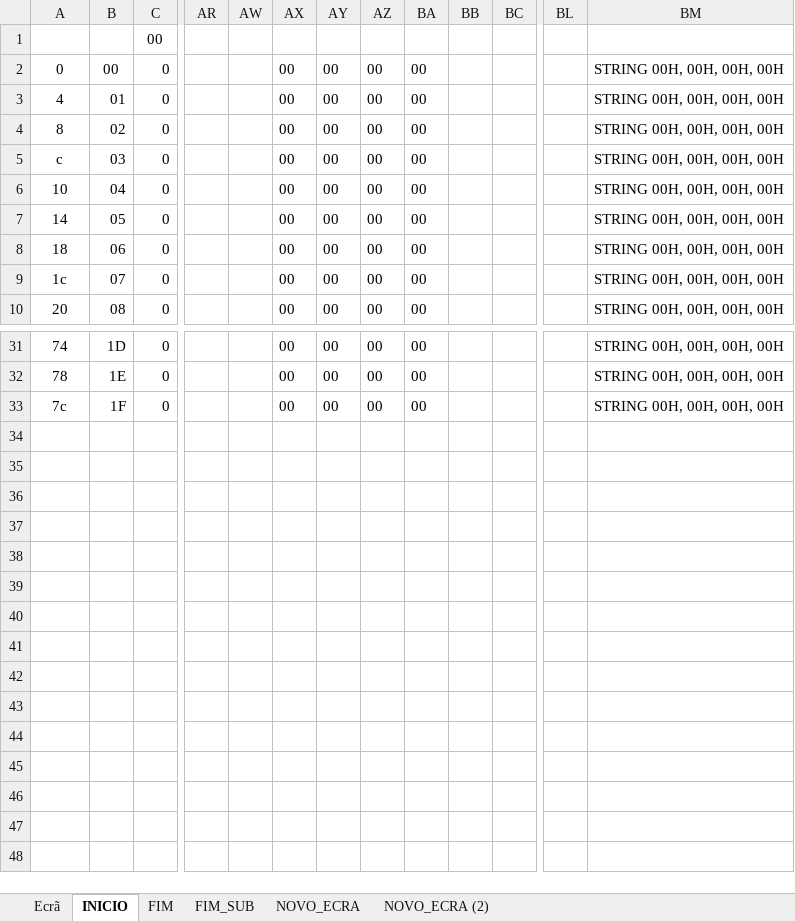
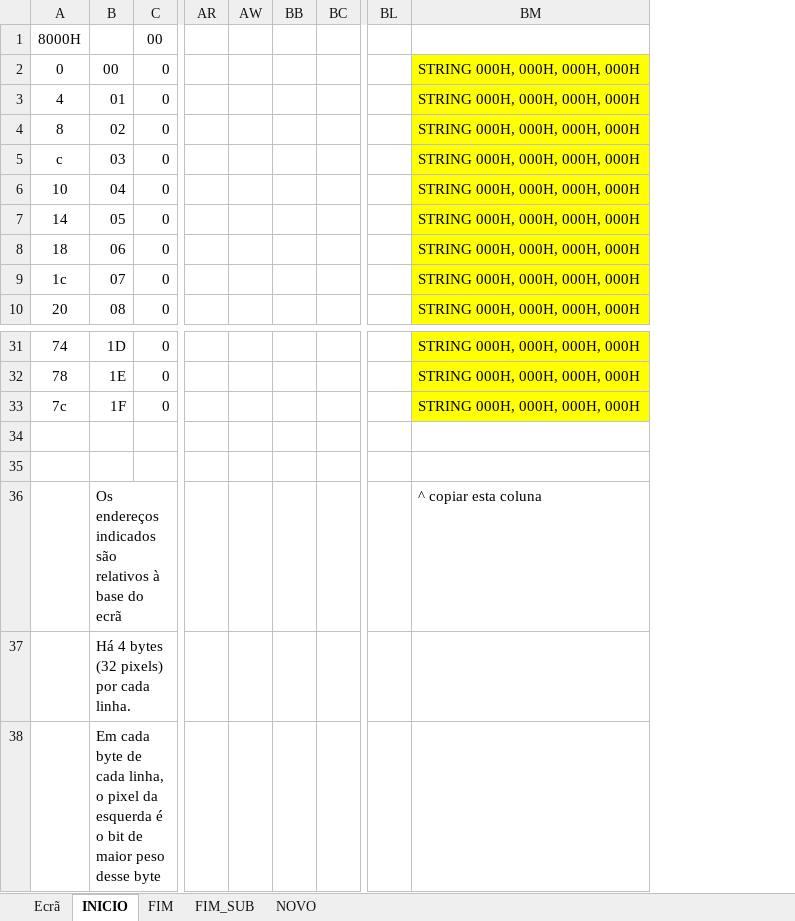
Before and after one commit to samuelbarata/ACproj, an Excel workbook: Jogo.xlsm, sheet INICIO, drawn as a sheet; only a part is shown, gaps mark what is left out; values as stored, in another font and other column widths than the file's, no borders; charts and pictures and conditional formats not drawn; removed rows and columns are numbered as before the commit, all else as after; rows hold the shown columns only; the diff names each change by its address in the sheet, - before the commit and + after, or states it on an @@ line.

```diff
--- a/Jogo.xlsm (sheet INICIO)
+++ b/Jogo.xlsm (sheet INICIO)
-sheet tab: NOVO_ECRA
-sheet tab: NOVO_ECRA (2)
+sheet tab: NOVO
@@ column AX hidden, rows 2-10: all 00; rows 31-33: all 00 @@
@@ column AY hidden, rows 2-10: all 00; rows 31-33: all 00 @@
@@ column AZ hidden, rows 2-10: all 00; rows 31-33: all 00 @@
@@ column BA hidden, rows 2-10: all 00; rows 31-33: all 00 @@
-column BM, rows 2-10: all STRING 00H, 00H, 00H, 00H; rows 31-33: all STRING 00H, 00H, 00H, 00H
+column BM, rows 2-10: all STRING 000H, 000H, 000H, 000H; rows 31-33: all STRING 000H, 000H, 000H, 000H
-A1: (empty)
+A1: 8000H
+row 34: (empty)
+row 35: (empty)
+row 36:  | Os endereços indicados são relativos à base do ecrã |  |  |  |  |  |  | ^ copiar esta coluna
+row 37:  | Há 4 bytes (32 pixels) por cada linha.
+row 38:  | Em cada byte de cada linha, o pixel da esquerda é o bit de maior peso desse byte
```
Also changed, not shown: sheet FIM, sheet FIM_SUB, sheet Ecrã, hidden cells, charts or pictures.
